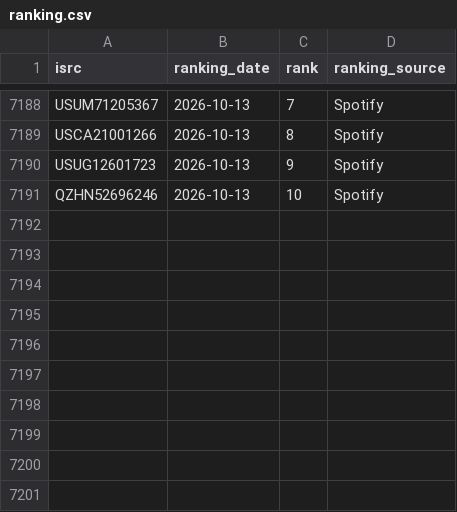
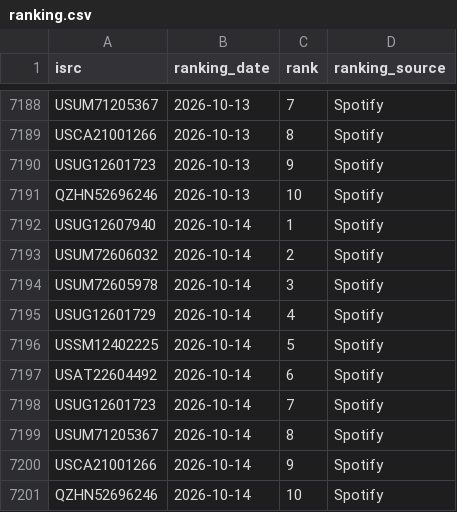
Before and after one commit to jarell-santella/daily-top-songs-etl, a CSV file: db/csv/ranking.csv, drawn as a sheet; only a part is shown, gaps mark what is left out; the diff names each change by its address in the sheet, - before the commit and + after, or states it on an @@ line.

Commit message:
chore(automated): add fetched daily data to csvs

```diff
--- a/db/csv/ranking.csv
+++ b/db/csv/ranking.csv
+row 7192: USUG12607940 | 2026-10-14 | 1 | Spotify
+row 7193: USUM72606032 | 2026-10-14 | 2 | Spotify
+row 7194: USUM72605978 | 2026-10-14 | 3 | Spotify
+row 7195: USUG12601729 | 2026-10-14 | 4 | Spotify
+row 7196: USSM12402225 | 2026-10-14 | 5 | Spotify
+row 7197: USAT22604492 | 2026-10-14 | 6 | Spotify
+row 7198: USUG12601723 | 2026-10-14 | 7 | Spotify
+row 7199: USUM71205367 | 2026-10-14 | 8 | Spotify
+row 7200: USCA21001266 | 2026-10-14 | 9 | Spotify
+row 7201: QZHN52696246 | 2026-10-14 | 10 | Spotify
```
